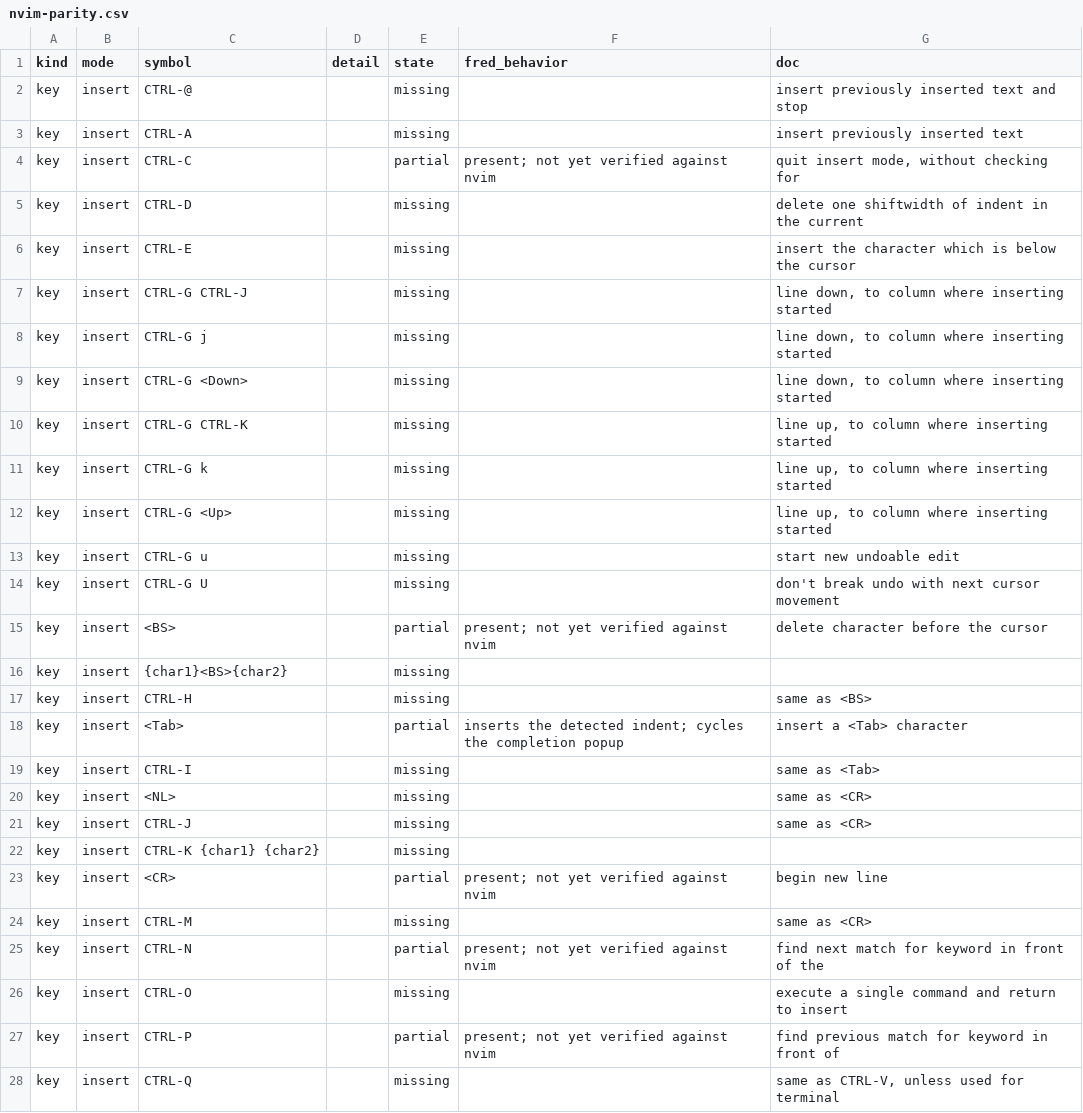
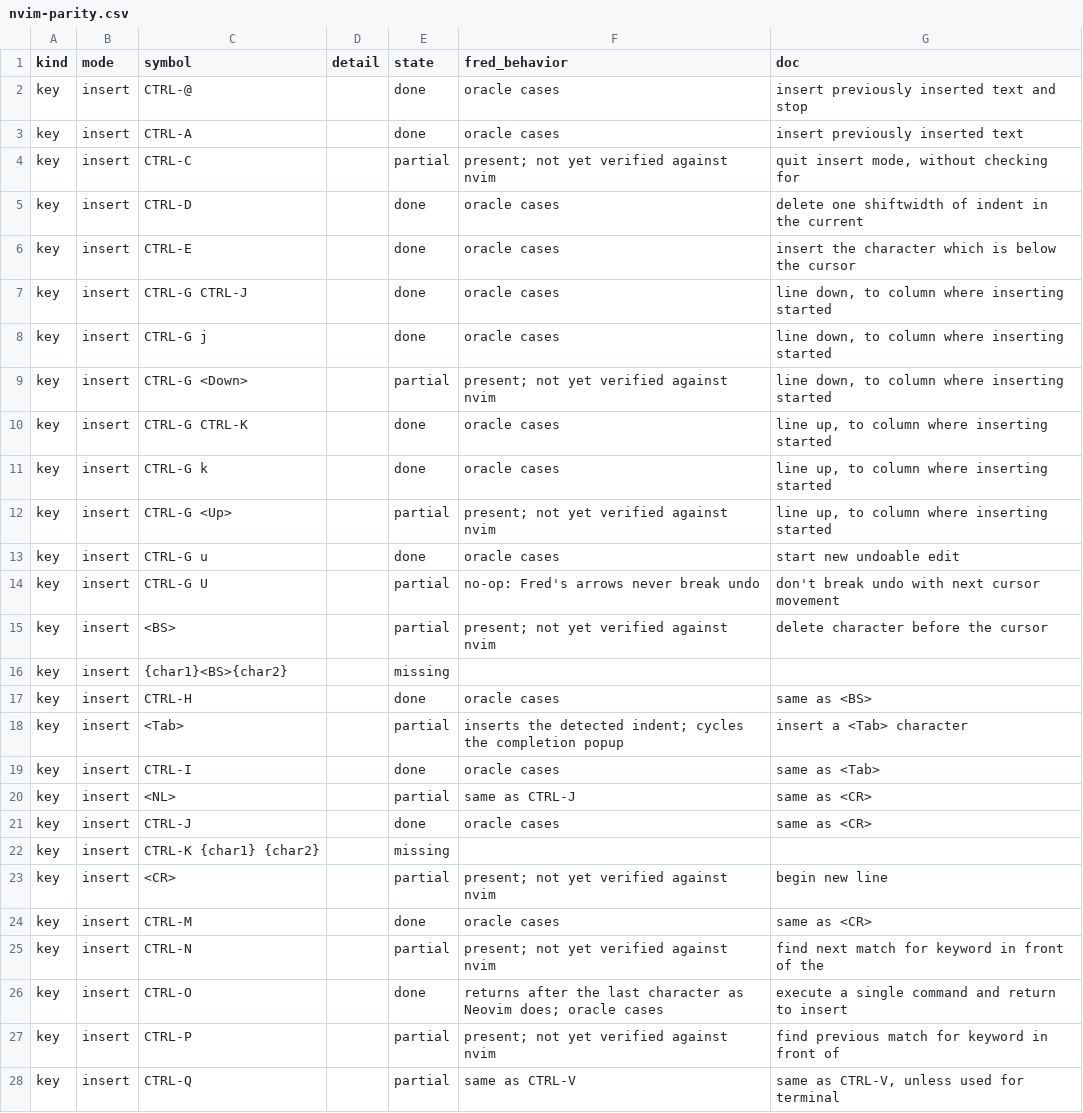
Before and after one commit to guylyons/fred, a CSV file: docs/nvim-parity.csv, drawn as a sheet; only a part is shown; the diff covers the shown part only.

```diff
--- a/docs/nvim-parity.csv
+++ b/docs/nvim-parity.csv
@@ -1,28 +1,28 @@
 kind,mode,symbol,detail,state,fred_behavior,doc
-key,insert,CTRL-@,,missing,,insert previously inserted text and stop
-key,insert,CTRL-A,,missing,,insert previously inserted text
+key,insert,CTRL-@,,done,oracle cases,insert previously inserted text and stop
+key,insert,CTRL-A,,done,oracle cases,insert previously inserted text
 key,insert,CTRL-C,,partial,present; not yet verified against nvim,"quit insert mode, without checking for"
-key,insert,CTRL-D,,missing,,delete one shiftwidth of indent in the current
-key,insert,CTRL-E,,missing,,insert the character which is below the cursor
-key,insert,CTRL-G CTRL-J,,missing,,"line down, to column where inserting started"
-key,insert,CTRL-G j,,missing,,"line down, to column where inserting started"
-key,insert,CTRL-G <Down>,,missing,,"line down, to column where inserting started"
-key,insert,CTRL-G CTRL-K,,missing,,"line up, to column where inserting started"
-key,insert,CTRL-G k,,missing,,"line up, to column where inserting started"
-key,insert,CTRL-G <Up>,,missing,,"line up, to column where inserting started"
-key,insert,CTRL-G u,,missing,,start new undoable edit
-key,insert,CTRL-G U,,missing,,don't break undo with next cursor movement
+key,insert,CTRL-D,,done,oracle cases,delete one shiftwidth of indent in the current
+key,insert,CTRL-E,,done,oracle cases,insert the character which is below the cursor
+key,insert,CTRL-G CTRL-J,,done,oracle cases,"line down, to column where inserting started"
+key,insert,CTRL-G j,,done,oracle cases,"line down, to column where inserting started"
+key,insert,CTRL-G <Down>,,partial,present; not yet verified against nvim,"line down, to column where inserting started"
+key,insert,CTRL-G CTRL-K,,done,oracle cases,"line up, to column where inserting started"
+key,insert,CTRL-G k,,done,oracle cases,"line up, to column where inserting started"
+key,insert,CTRL-G <Up>,,partial,present; not yet verified against nvim,"line up, to column where inserting started"
+key,insert,CTRL-G u,,done,oracle cases,start new undoable edit
+key,insert,CTRL-G U,,partial,no-op: Fred's arrows never break undo,don't break undo with next cursor movement
 key,insert,<BS>,,partial,present; not yet verified against nvim,delete character before the cursor
 key,insert,{char1}<BS>{char2},,missing,,
-key,insert,CTRL-H,,missing,,same as <BS>
+key,insert,CTRL-H,,done,oracle cases,same as <BS>
 key,insert,<Tab>,,partial,inserts the detected indent; cycles the completion popup,insert a <Tab> character
-key,insert,CTRL-I,,missing,,same as <Tab>
-key,insert,<NL>,,missing,,same as <CR>
-key,insert,CTRL-J,,missing,,same as <CR>
+key,insert,CTRL-I,,done,oracle cases,same as <Tab>
+key,insert,<NL>,,partial,same as CTRL-J,same as <CR>
+key,insert,CTRL-J,,done,oracle cases,same as <CR>
 key,insert,CTRL-K {char1} {char2},,missing,,
 key,insert,<CR>,,partial,present; not yet verified against nvim,begin new line
-key,insert,CTRL-M,,missing,,same as <CR>
+key,insert,CTRL-M,,done,oracle cases,same as <CR>
 key,insert,CTRL-N,,partial,present; not yet verified against nvim,find next match for keyword in front of the
-key,insert,CTRL-O,,missing,,execute a single command and return to insert
+key,insert,CTRL-O,,done,returns after the last character as Neovim does; oracle cases,execute a single command and return to insert
 key,insert,CTRL-P,,partial,present; not yet verified against nvim,find previous match for keyword in front of
-key,insert,CTRL-Q,,missing,,"same as CTRL-V, unless used for terminal"
+key,insert,CTRL-Q,,partial,same as CTRL-V,"same as CTRL-V, unless used for terminal"
```
Also changed, not shown: 34 edited cells elsewhere in this file, 5 other files.
